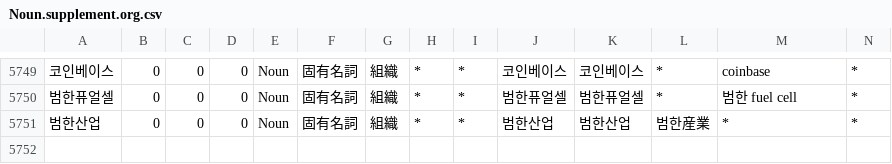
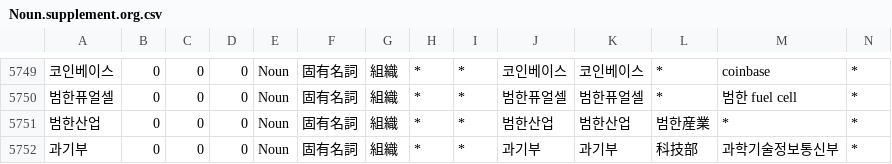
Before and after one commit to okikirmui/handic, a CSV file: seed/Noun.supplement.org.csv, drawn as a sheet; only a part is shown, gaps mark what is left out; rows hold the shown columns only; the diff names each change by its address in the sheet, - before the commit and + after, or states it on an @@ line.

```diff
--- a/seed/Noun.supplement.org.csv
+++ b/seed/Noun.supplement.org.csv
+row 5752: 과기부 | 0 | 0 | 0 | Noun | 固有名詞 | 組織 | * | * | 과기부 | 과기부 | 科技部 | 과학기술정보통신부 | *
```
Also changed, not shown: seed/Noun.supplement.name.csv, 2 other files.
